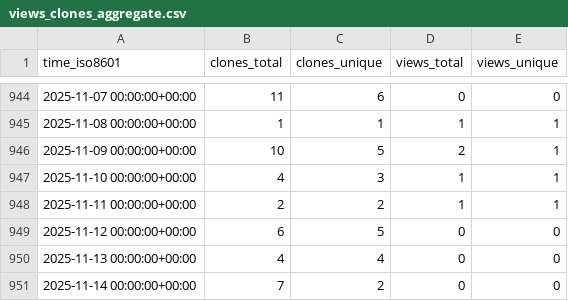
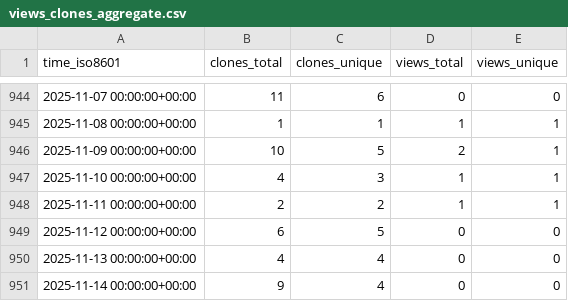
Before and after one commit to dlcgold/muPBWT, a CSV file: dlcgold/muPBWT/ghrs-data/views_clones_aggregate.csv, drawn as a sheet; only a part is shown, gaps mark what is left out.

```diff
--- a/dlcgold/muPBWT/ghrs-data/views_clones_aggregate.csv
+++ b/dlcgold/muPBWT/ghrs-data/views_clones_aggregate.csv
@@ -950,2 +950,2 @@ time_iso8601,clones_total,clones_unique,views_total,views_unique
 2025-11-13 00:00:00+00:00,4,4,0,0
-2025-11-14 00:00:00+00:00,7,2,0,0
+2025-11-14 00:00:00+00:00,9,4,0,0
```
Also changed, not shown: 1 other file.
